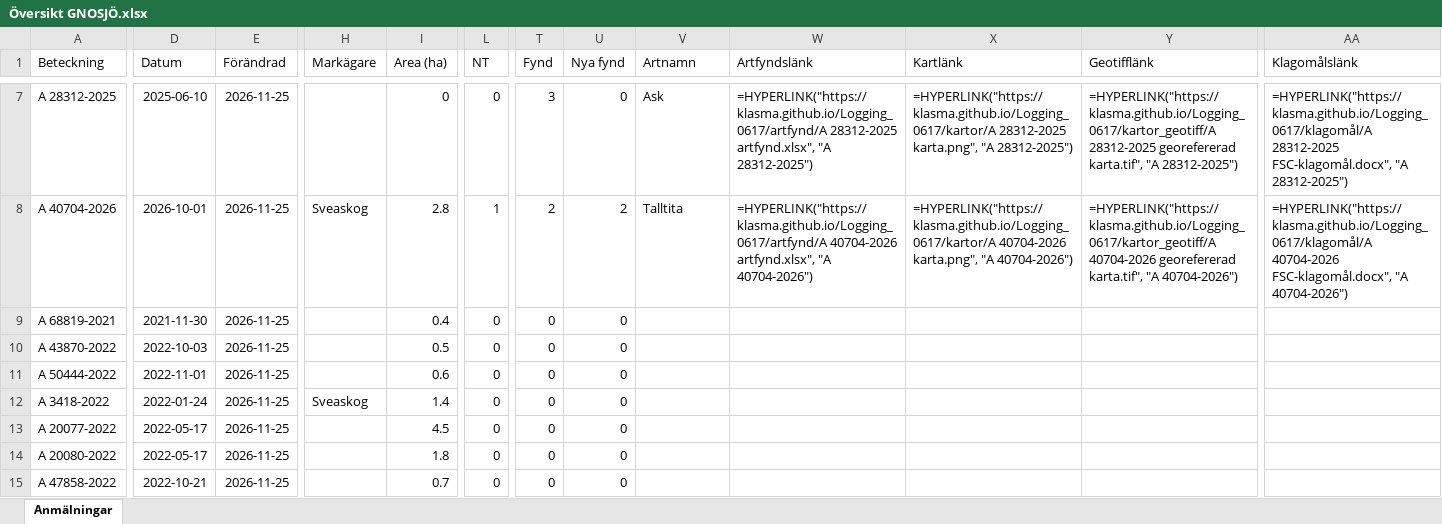
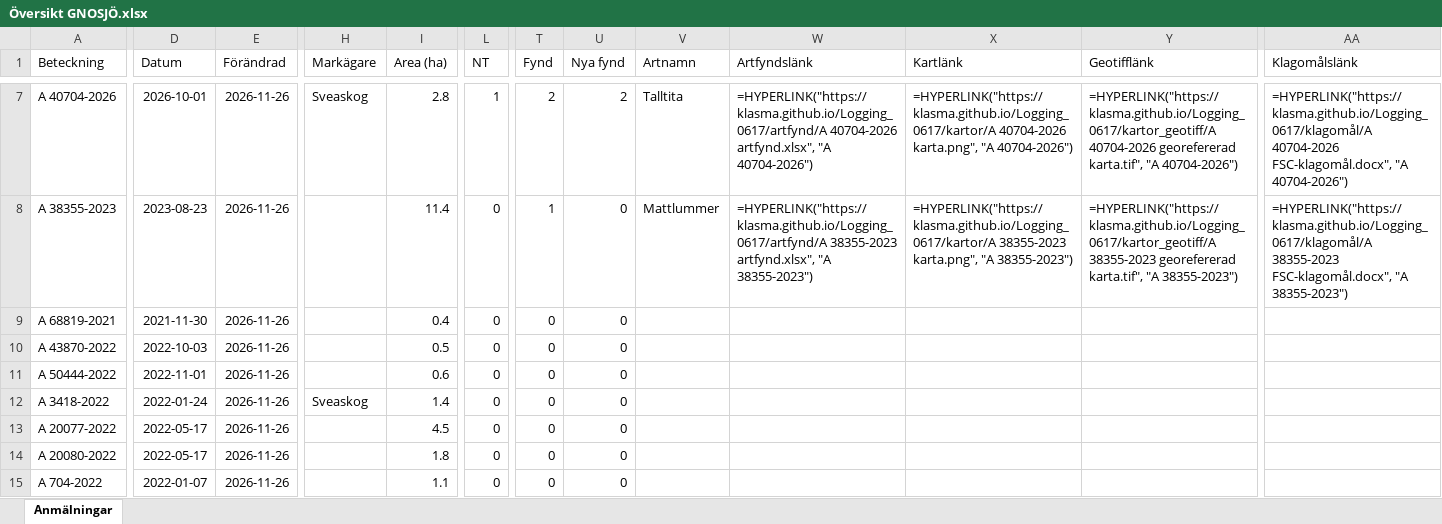
Before and after one commit to klasma/Logging_0617, an Excel workbook: Översikt GNOSJÖ.xlsx, sheet Anmälningar, drawn as a sheet; only a part is shown, gaps mark what is left out; values as stored, in another font and other column widths than the file's, no borders; formulas without a stored value are shown as written; the diff covers the shown part only; the diff names each change by its address in the sheet, - before the commit and + after, or states it on an @@ line.

```diff
--- a/Översikt GNOSJÖ.xlsx (sheet Anmälningar)
+++ b/Översikt GNOSJÖ.xlsx (sheet Anmälningar)
-A7 (Beteckning): A 28312-2025
+A7 (Beteckning): A 40704-2026
-D7 (Datum): 2025-06-10
+D7 (Datum): 2026-10-01
-E7:E15 (Förändrad): 2026-11-25
+E7:E15 (Förändrad): 2026-11-26
-H7 (Markägare): (empty)
+H7 (Markägare): Sveaskog
-I7 (Area (ha)): 0
+I7 (Area (ha)): 2.8
-L7 (NT): 0
+L7 (NT): 1
-T7 (Fynd): 3
+T7 (Fynd): 2
-U7 (Nya fynd): 0
+U7 (Nya fynd): 2
-V7 (Artnamn): Ask
+V7 (Artnamn): Talltita
-W7 (Artfyndslänk): =HYPERLINK("https://klasma.github.io/Logging_0617/artfynd/A 28312-2025 artfynd.xlsx", "A 28312-2025")
+W7 (Artfyndslänk): =HYPERLINK("https://klasma.github.io/Logging_0617/artfynd/A 40704-2026 artfynd.xlsx", "A 40704-2026")
-X7 (Kartlänk): =HYPERLINK("https://klasma.github.io/Logging_0617/kartor/A 28312-2025 karta.png", "A 28312-2025")
+X7 (Kartlänk): =HYPERLINK("https://klasma.github.io/Logging_0617/kartor/A 40704-2026 karta.png", "A 40704-2026")
-Y7 (Geotifflänk): =HYPERLINK("https://klasma.github.io/Logging_0617/kartor_geotiff/A 28312-2025 georefererad karta.tif", "A 28312-2025")
+Y7 (Geotifflänk): =HYPERLINK("https://klasma.github.io/Logging_0617/kartor_geotiff/A 40704-2026 georefererad karta.tif", "A 40704-2026")
-AA7 (Klagomålslänk): =HYPERLINK("https://klasma.github.io/Logging_0617/klagomål/A 28312-2025 FSC-klagomål.docx", "A 28312-2025")
+AA7 (Klagomålslänk): =HYPERLINK("https://klasma.github.io/Logging_0617/klagomål/A 40704-2026 FSC-klagomål.docx", "A 40704-2026")
-A8 (Beteckning): A 40704-2026
+A8 (Beteckning): A 38355-2023
-D8 (Datum): 2026-10-01
+D8 (Datum): 2023-08-23
-H8 (Markägare): Sveaskog
+H8 (Markägare): (empty)
-I8 (Area (ha)): 2.8
+I8 (Area (ha)): 11.4
-L8 (NT): 1
+L8 (NT): 0
-T8 (Fynd): 2
+T8 (Fynd): 1
-U8 (Nya fynd): 2
+U8 (Nya fynd): 0
-V8 (Artnamn): Talltita
+V8 (Artnamn): Mattlummer
-W8 (Artfyndslänk): =HYPERLINK("https://klasma.github.io/Logging_0617/artfynd/A 40704-2026 artfynd.xlsx", "A 40704-2026")
+W8 (Artfyndslänk): =HYPERLINK("https://klasma.github.io/Logging_0617/artfynd/A 38355-2023 artfynd.xlsx", "A 38355-2023")
-X8 (Kartlänk): =HYPERLINK("https://klasma.github.io/Logging_0617/kartor/A 40704-2026 karta.png", "A 40704-2026")
+X8 (Kartlänk): =HYPERLINK("https://klasma.github.io/Logging_0617/kartor/A 38355-2023 karta.png", "A 38355-2023")
-Y8 (Geotifflänk): =HYPERLINK("https://klasma.github.io/Logging_0617/kartor_geotiff/A 40704-2026 georefererad karta.tif", "A 40704-2026")
+Y8 (Geotifflänk): =HYPERLINK("https://klasma.github.io/Logging_0617/kartor_geotiff/A 38355-2023 georefererad karta.tif", "A 38355-2023")
-AA8 (Klagomålslänk): =HYPERLINK("https://klasma.github.io/Logging_0617/klagomål/A 40704-2026 FSC-klagomål.docx", "A 40704-2026")
+AA8 (Klagomålslänk): =HYPERLINK("https://klasma.github.io/Logging_0617/klagomål/A 38355-2023 FSC-klagomål.docx", "A 38355-2023")
-A15 (Beteckning): A 47858-2022
+A15 (Beteckning): A 704-2022
-D15 (Datum): 2022-10-21
+D15 (Datum): 2022-01-07
-I15 (Area (ha)): 0.7
+I15 (Area (ha)): 1.1
```
Also changed, not shown: 859 edited cells elsewhere in this sheet, artfynd/A 23612-2022 artfynd.xlsx, artfynd/A 28312-2025 artfynd.xlsx, 35 other files.
